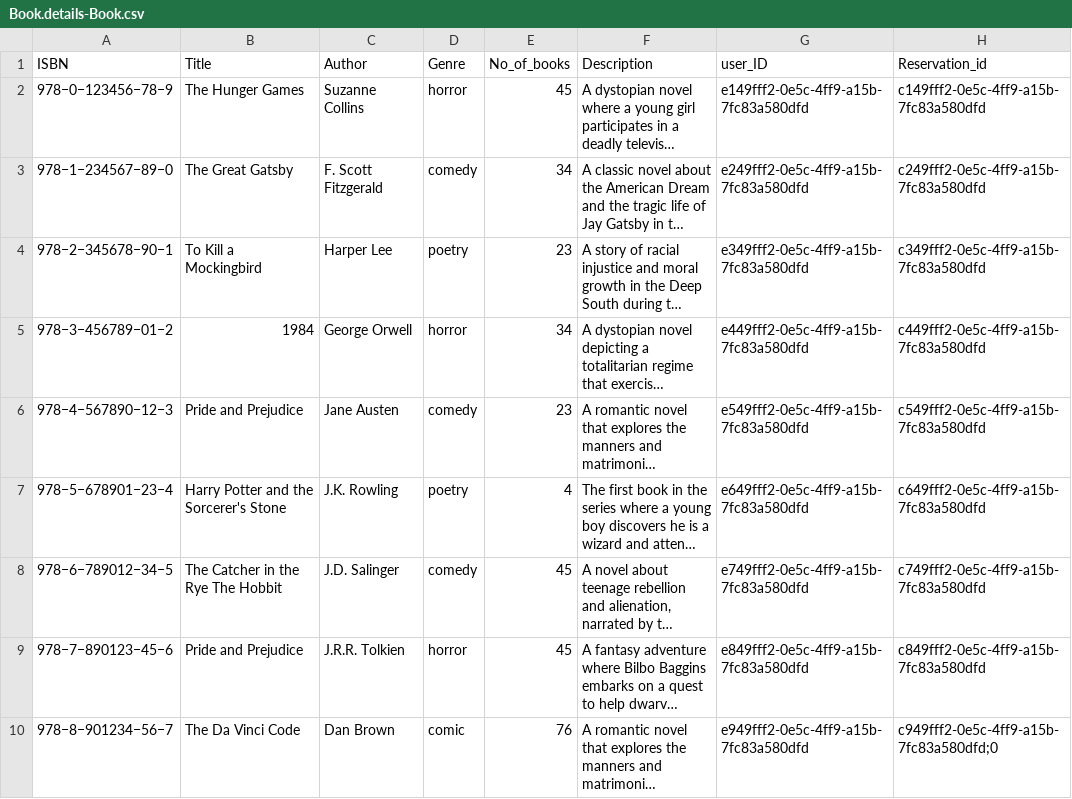
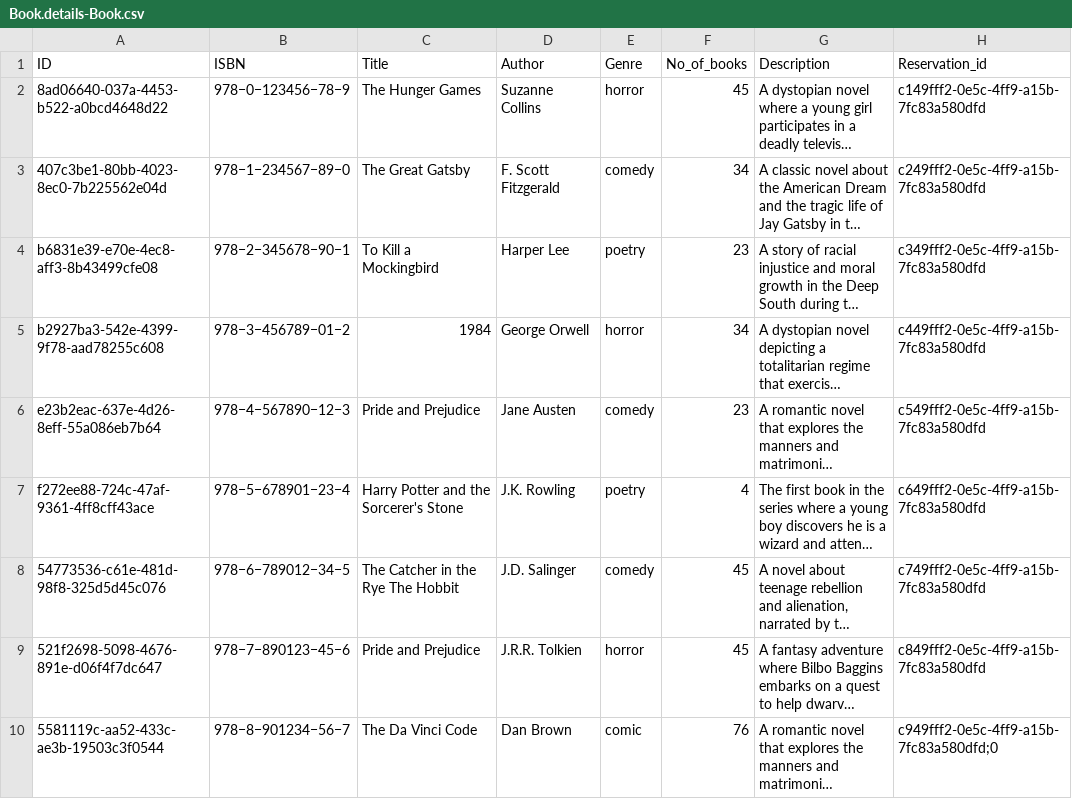
Before and after one commit to Vkalyanii/CentralLibraryApplication, a CSV file: db/data/Book.details-Book.csv, drawn as a sheet; long unchanged cells end in …; removed rows and columns are numbered as before the commit, all else as after; the diff names each change by its address in the sheet, - before the commit and + after, or states it on an @@ line.

```diff
--- a/db/data/Book.details-Book.csv
+++ b/db/data/Book.details-Book.csv
+column A (ID), rows 2-10: 8ad06640-037a-4453-b522-a0bcd4648d22 | 407c3be1-80bb-4023-8ec0-7b225562e04d | b6831e39-e70e-4ec8-aff3-8b43499cfe08 | b2927ba3-542e-4399-9f78-aad78255c608 | e23b2eac-637e-4d26-8eff-55a086eb7b64 | f272ee88-724c-47af-9361-4ff8cff43ace | 54773536-c61e-481d-98f8-325d5d45c076 | 521f2698-5098-4676-891e-d06f4f7dc647 | 5581119c-aa52-433c-ae3b-19503c3f0544
-column G (user_ID), rows 2-10: e149fff2-0e5c-4ff9-a15b-7fc83a580dfd | e249fff2-0e5c-4ff9-a15b-7fc83a580dfd | e349fff2-0e5c-4ff9-a15b-7fc83a580dfd | e449fff2-0e5c-4ff9-a15b-7fc83a580dfd | e549fff2-0e5c-4ff9-a15b-7fc83a580dfd | e649fff2-0e5c-4ff9-a15b-7fc83a580dfd | e749fff2-0e5c-4ff9-a15b-7fc83a580dfd | e849fff2-0e5c-4ff9-a15b-7fc83a580dfd | e949fff2-0e5c-4ff9-a15b-7fc83a580dfd
```
Also changed, not shown: db/data/Book.details-BookLoan.csv, 2 other files.
